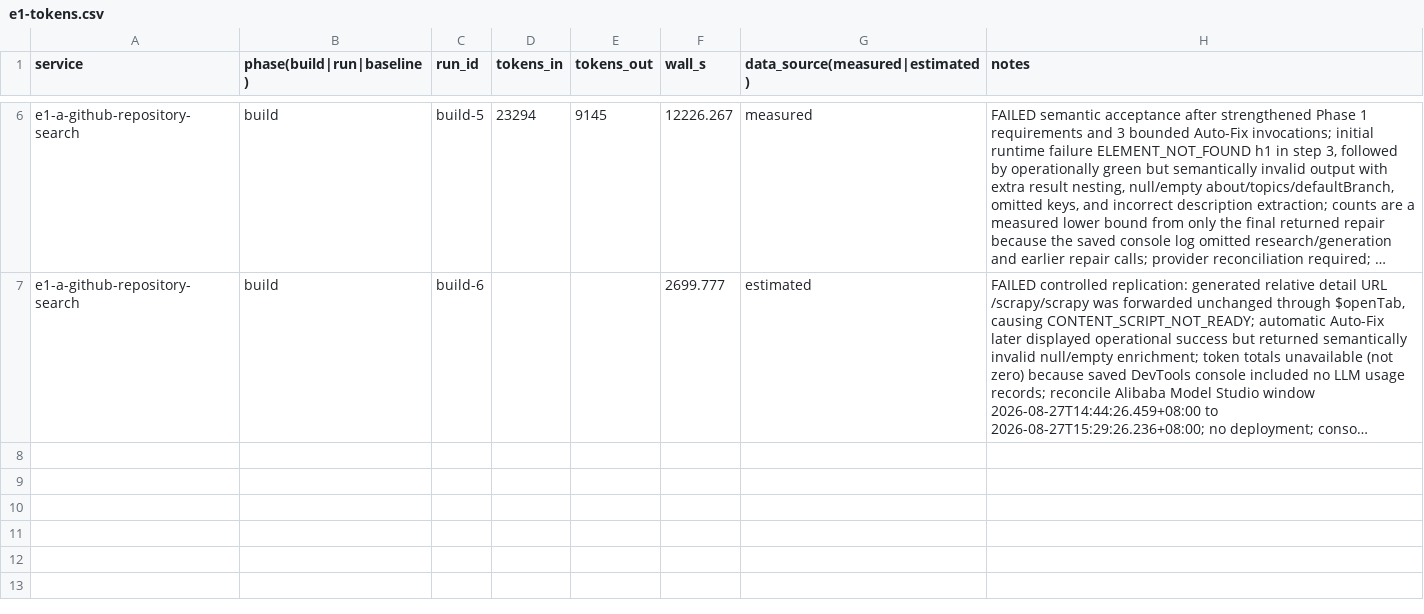
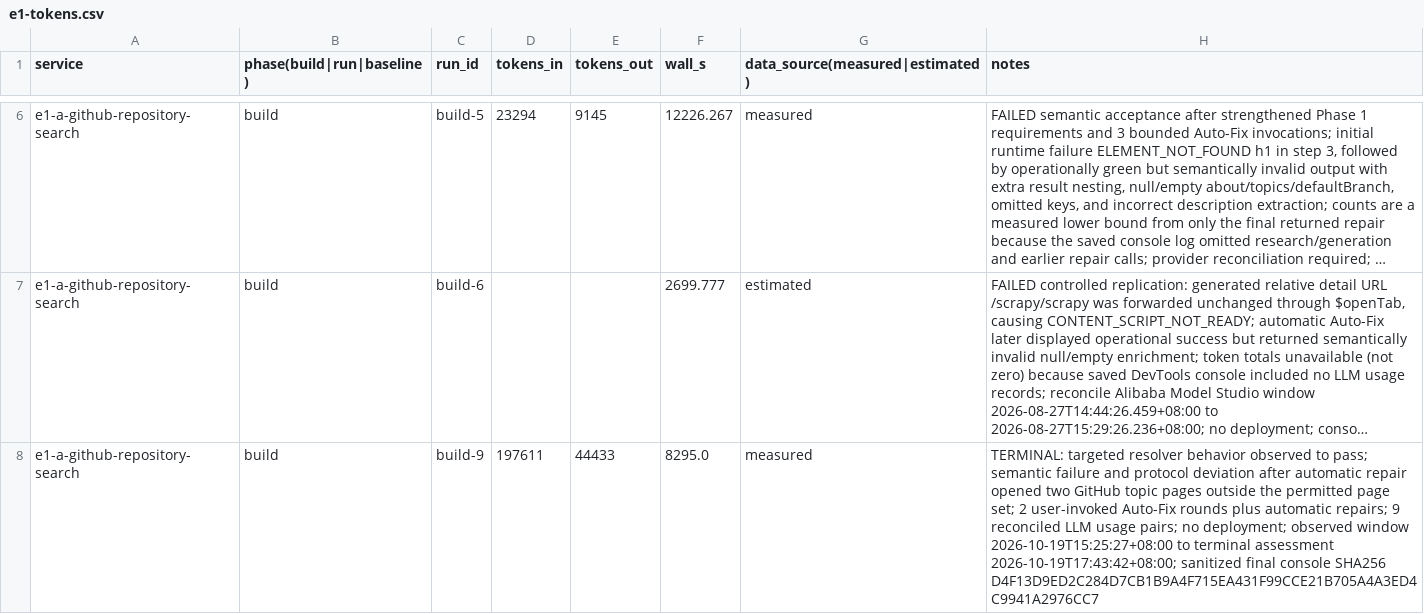
Before and after one commit to JoeyXavier2345/scrapewright-experiments, a CSV file: docs/academic/data/e1-tokens.csv, drawn as a sheet; only a part is shown, gaps mark what is left out; long unchanged cells end in …; the diff names each change by its address in the sheet, - before the commit and + after, or states it on an @@ line.

Commit message:
docs: record E1 build 9 evidence

```diff
--- a/docs/academic/data/e1-tokens.csv
+++ b/docs/academic/data/e1-tokens.csv
+row 8: e1-a-github-repository-search | build | build-9 | 197611 | 44433 | 8295.0 | measured | TERMINAL: targeted resolver behavior observed to pass; semantic failure and protocol deviation after automatic repair opened two GitHub topic pages outside the permitted page set; 2 user-invoked Auto-Fix rounds plus automatic repairs; 9 reconciled LLM usage pairs; no deployment; observed window 2026-10-19T15:25:27+08:00 to terminal assessment 2026-10-19T17:43:42+08:00; sanitized final console SHA256 D4F13D9ED2C284D7CB1B9A4F715EA431F99CCE21B705A4A3ED4C9941A2976CC7
```
Also changed, not shown: 14 other files.
